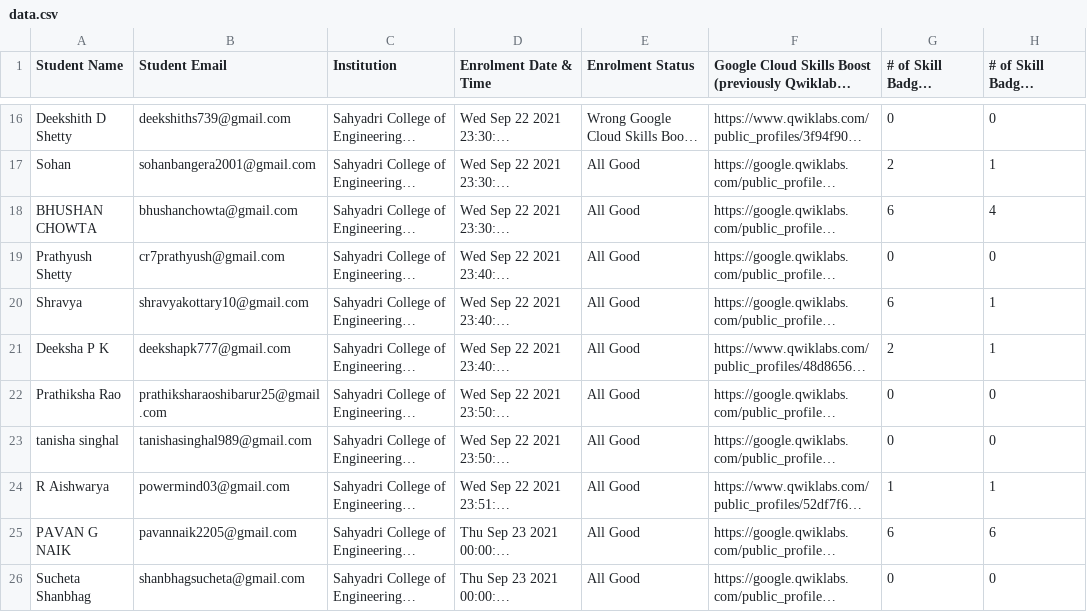
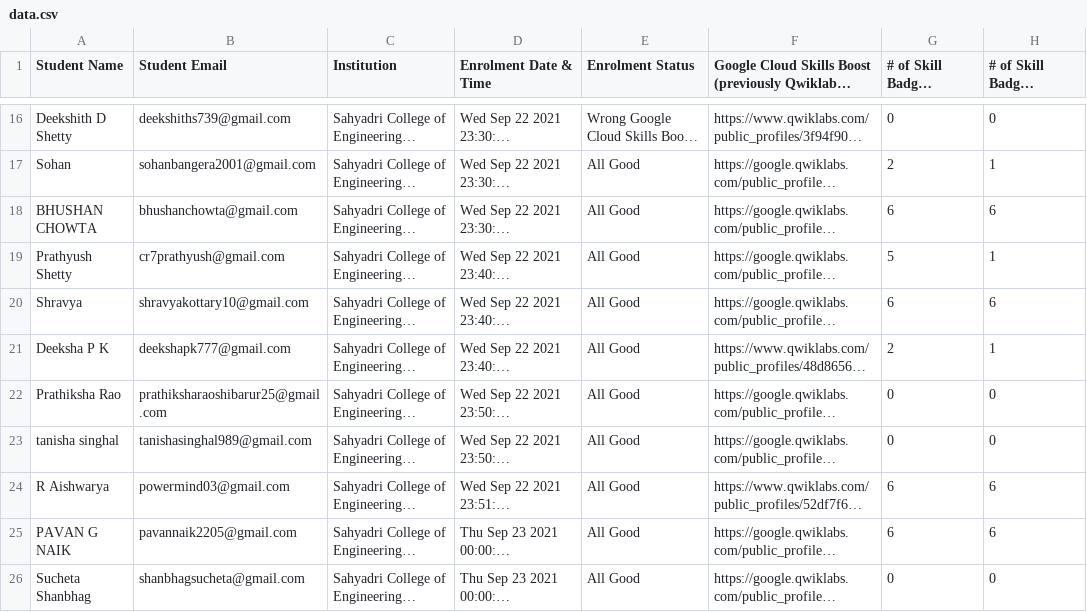
Before and after one commit to UttamkiniH/30daysofcloud-board, a CSV file: data/data.csv, drawn as a sheet; only a part is shown, gaps mark what is left out; long unchanged cells end in …; the diff covers the shown part only; the diff names each change by its address in the sheet, - before the commit and + after, or states it on an @@ line.

Commit message:
Add files via upload

```diff
--- a/data/data.csv
+++ b/data/data.csv
-H18: 4
+H18: 6
-G19: 0
+G19: 5
-H19: 0
+H19: 1
-H20: 1
+H20: 6
-G24: 1
+G24: 6
-H24: 1
+H24: 6
```
Also changed, not shown: 24 edited cells elsewhere in this file.
